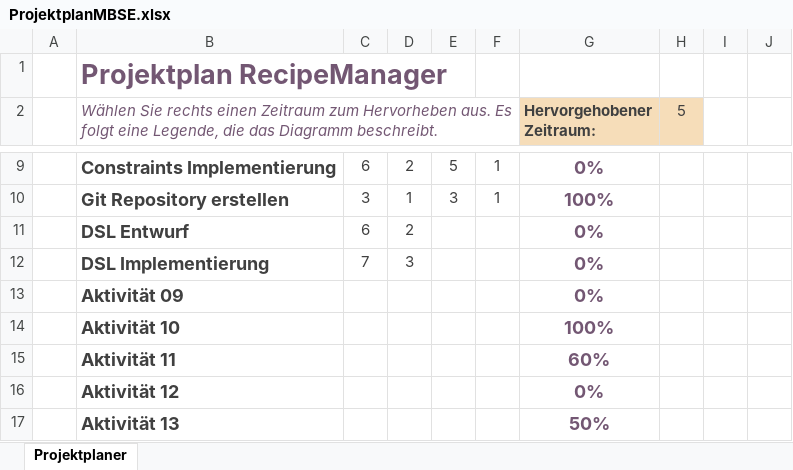
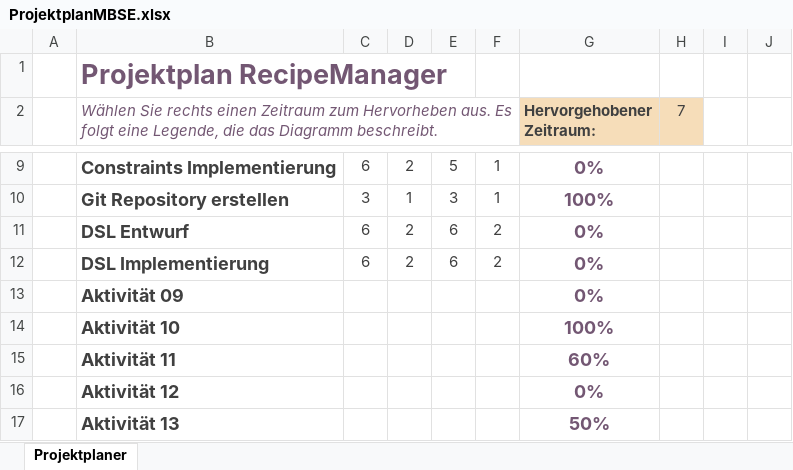
Before and after one commit to jniclas/recipeManager, an Excel workbook: TrashAndMore/ProjektplanMBSE.xlsx, sheet Projektplaner, drawn as a sheet; only a part is shown, gaps mark what is left out; values as stored, in another font and other column widths than the file's, no borders; conditional formats not drawn; the diff names each change by its address in the sheet, - before the commit and + after, or states it on an @@ line.

```diff
--- a/TrashAndMore/ProjektplanMBSE.xlsx (sheet Projektplaner)
+++ b/TrashAndMore/ProjektplanMBSE.xlsx (sheet Projektplaner)
-H2: 5
+H2: 7
-E11:E12: (empty)
+E11:E12: 6
-F11:F12: (empty)
+F11:F12: 2
-C12: 7
+C12: 6
-D12: 3
+D12: 2
```
Also changed, not shown: 31 other files.
